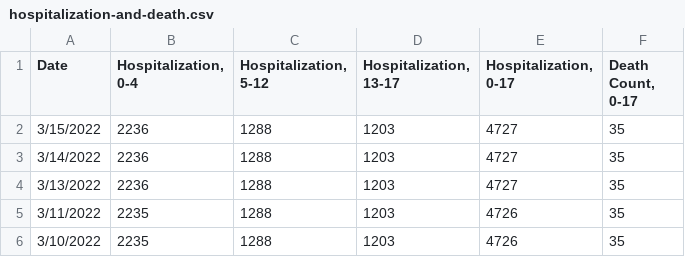
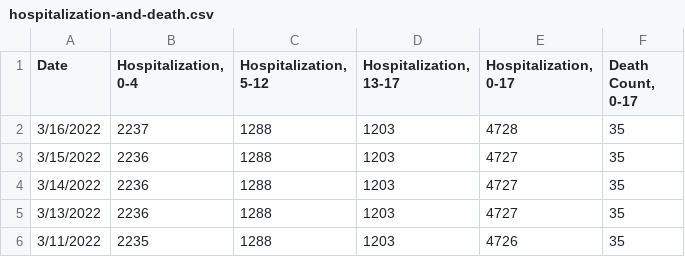
Before and after one commit to pressnyc/coronavirus-data, a CSV file: pressnyc/csv/hospitalization-and-death.csv, drawn as a sheet; only a part is shown; the shorter side is filled out with more unchanged rows.

```diff
--- a/pressnyc/csv/hospitalization-and-death.csv
+++ b/pressnyc/csv/hospitalization-and-death.csv
@@ -1,2 +1,3 @@
 Date,"Hospitalization, 0-4","Hospitalization, 5-12","Hospitalization, 13-17","Hospitalization, 0-17","Death Count, 0-17"
+3/16/2022,2237,1288,1203,4728,35
 3/15/2022,2236,1288,1203,4727,35
```
Also changed, not shown: pressnyc/csv/hospitalization-and-death-daily.csv.
